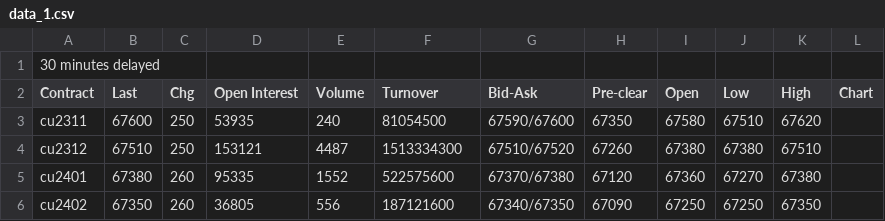
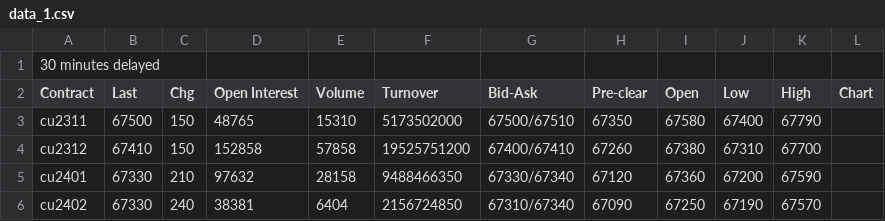
Before and after one commit to 2uanDM/Learn-Scrapy, a CSV file: download/shfe/data_1.csv, drawn as a sheet; only a part is shown; the diff covers the shown part only.

```diff
--- a/download/shfe/data_1.csv
+++ b/download/shfe/data_1.csv
@@ -2,5 +2,5 @@
 Contract,Last,Chg,Open Interest,Volume,Turnover,Bid-Ask,Pre-clear,Open,Low,High,Chart
-cu2311,67600,250,53935,240,81054500,67590/67600,67350,67580,67510,67620,
-cu2312,67510,250,153121,4487,1513334300,67510/67520,67260,67380,67380,67510,
-cu2401,67380,260,95335,1552,522575600,67370/67380,67120,67360,67270,67380,
-cu2402,67350,260,36805,556,187121600,67340/67350,67090,67250,67250,67350,
+cu2311,67500,150,48765,15310,5173502000,67500/67510,67350,67580,67400,67790,
+cu2312,67410,150,152858,57858,19525751200,67400/67410,67260,67380,67310,67700,
+cu2401,67330,210,97632,28158,9488466350,67330/67340,67120,67360,67200,67590,
+cu2402,67330,240,38381,6404,2156724850,67310/67340,67090,67250,67190,67570,
```
Also changed, not shown: 61 edited cells elsewhere in this file, download/shfe/data_0.csv, download/shfe/data_2.csv, 3 other files.
